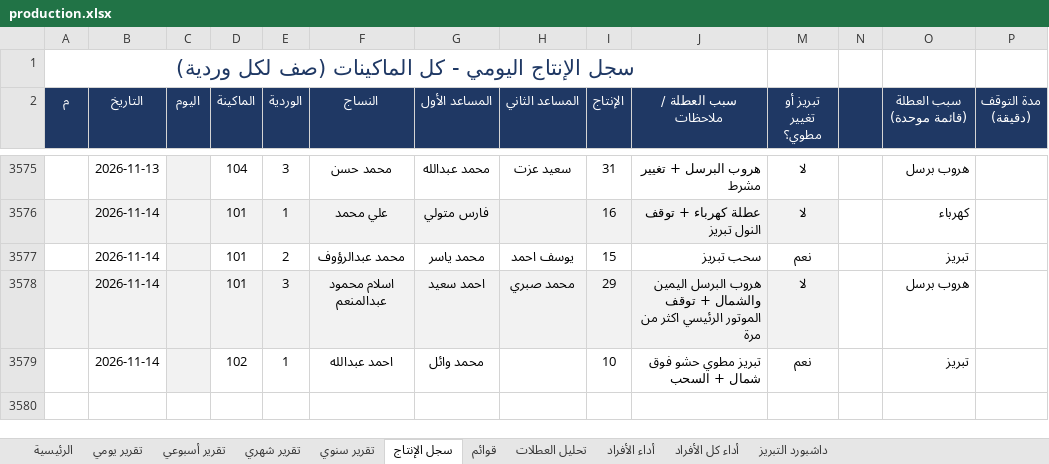
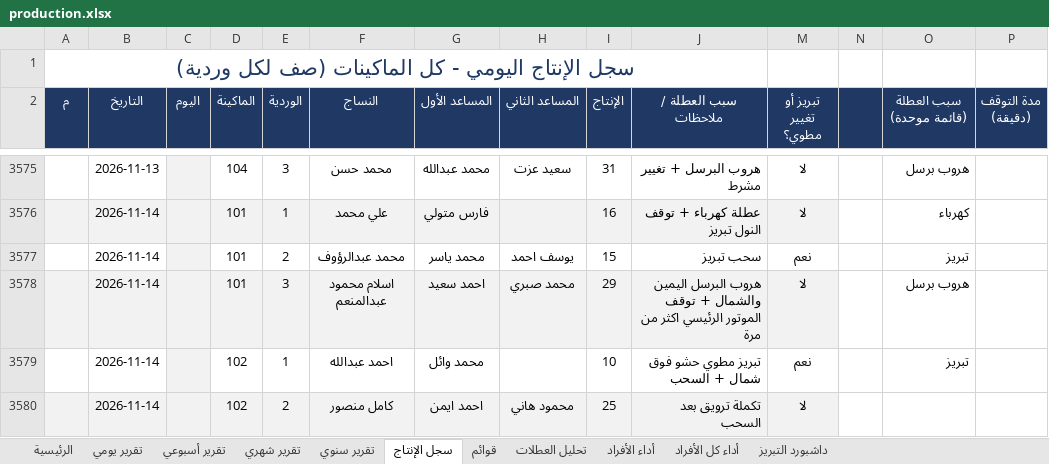
Before and after one commit to alucarderor-cpu/Daily-Production-Report, an Excel workbook: production.xlsx, sheet سجل الإنتاج, drawn as a sheet; only a part is shown, gaps mark what is left out; values as stored, in another font and other column widths than the file's, no borders; conditional formats not drawn; the diff names each change by its address in the sheet, - before the commit and + after, or states it on an @@ line.

Commit message:
apply production entries

```diff
--- a/production.xlsx (sheet سجل الإنتاج)
+++ b/production.xlsx (sheet سجل الإنتاج)
+row 3580:  | 2026-11-14 |  | 102 | 2 | كامل منصور | احمد ايمن | محمود هاني | 25 | تكملة ترويق بعد السحب | لا
```
Also changed, not shown: 1 other file.
